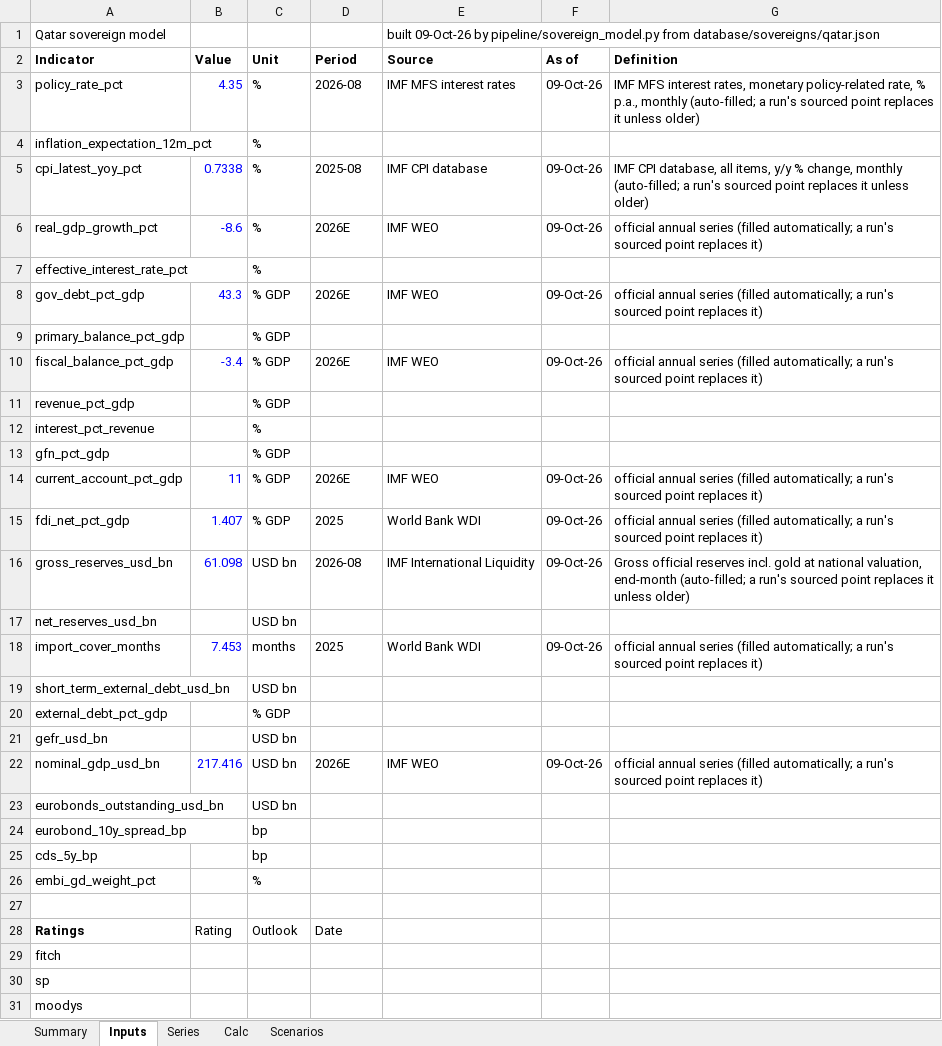
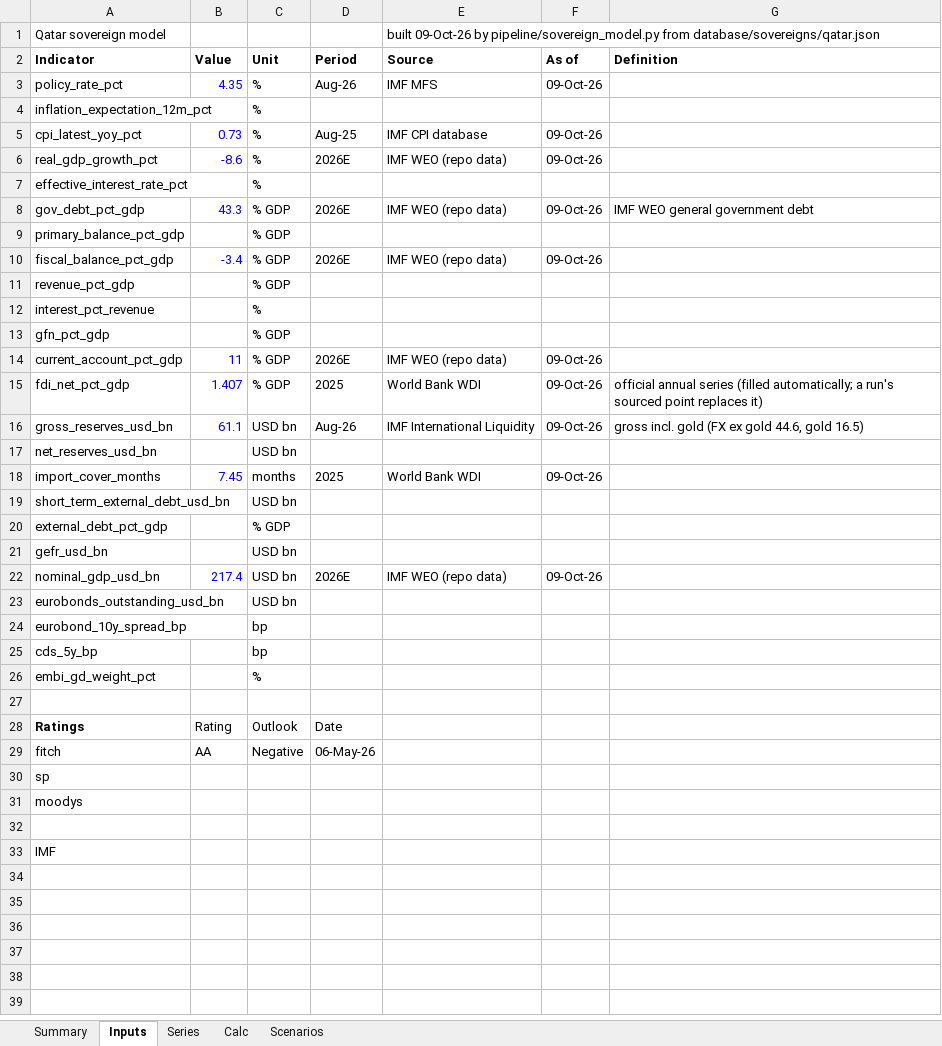
Before and after one commit to rkarim25/cembicredit, an Excel workbook: models/sovereigns/Qatar_Sovereign_Model.xlsx, sheet Inputs, drawn as a sheet; only a part is shown; the shorter side is filled out with more unchanged rows; values as stored, in another font and other column widths than the file's, no borders; the diff names each change by its address in the sheet, - before the commit and + after, or states it on an @@ line.

```diff
--- a/models/sovereigns/Qatar_Sovereign_Model.xlsx (sheet Inputs)
+++ b/models/sovereigns/Qatar_Sovereign_Model.xlsx (sheet Inputs)
-D3 (Period): 2026-08
+D3 (Period): Aug-26
-E3 (Source): IMF MFS interest rates
+E3 (Source): IMF MFS
-G3 (Definition): IMF MFS interest rates, monetary policy-related rate, % p.a., monthly (auto-filled; a run's sourced point replaces it unless older)
+G3 (Definition): (empty)
-B5 (Value): 0.7338
+B5 (Value): 0.73
-D5 (Period): 2025-08
+D5 (Period): Aug-25
-G5 (Definition): IMF CPI database, all items, y/y % change, monthly (auto-filled; a run's sourced point replaces it unless older)
+G5 (Definition): (empty)
-E6 (Source): IMF WEO
+E6 (Source): IMF WEO (repo data)
-G6 (Definition): official annual series (filled automatically; a run's sourced point replaces it)
+G6 (Definition): (empty)
-E8 (Source): IMF WEO
+E8 (Source): IMF WEO (repo data)
-G8 (Definition): official annual series (filled automatically; a run's sourced point replaces it)
+G8 (Definition): IMF WEO general government debt
-E10 (Source): IMF WEO
+E10 (Source): IMF WEO (repo data)
-G10 (Definition): official annual series (filled automatically; a run's sourced point replaces it)
+G10 (Definition): (empty)
-E14 (Source): IMF WEO
+E14 (Source): IMF WEO (repo data)
-G14 (Definition): official annual series (filled automatically; a run's sourced point replaces it)
+G14 (Definition): (empty)
-B16 (Value): 61.098
+B16 (Value): 61.1
-D16 (Period): 2026-08
+D16 (Period): Aug-26
-G16 (Definition): Gross official reserves incl. gold at national valuation, end-month (auto-filled; a run's sourced point replaces it unless older)
+G16 (Definition): gross incl. gold (FX ex gold 44.6, gold 16.5)
-B18 (Value): 7.453
+B18 (Value): 7.45
-G18 (Definition): official annual series (filled automatically; a run's sourced point replaces it)
+G18 (Definition): (empty)
-B22 (Value): 217.416
+B22 (Value): 217.4
-E22 (Source): IMF WEO
+E22 (Source): IMF WEO (repo data)
-G22 (Definition): official annual series (filled automatically; a run's sourced point replaces it)
+G22 (Definition): (empty)
-B29 (Value): (empty)
+B29 (Value): AA
-C29 (Unit): (empty)
+C29 (Unit): Negative
-D29 (Period): (empty)
+D29 (Period): 06-May-26
```
Also changed, not shown: sheet Series, models/sovereigns/Sovereign_Comp_Sheet.xlsx, 29 other files.
